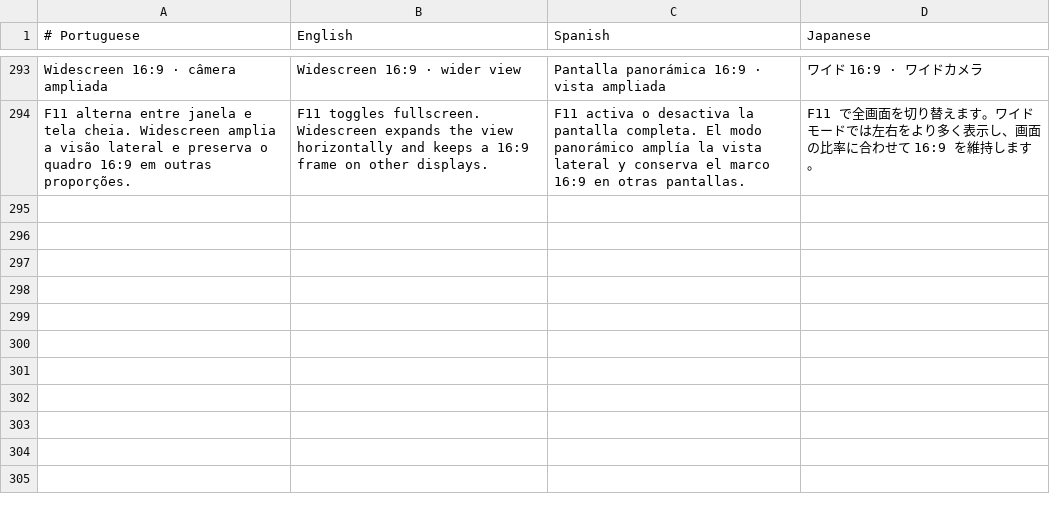
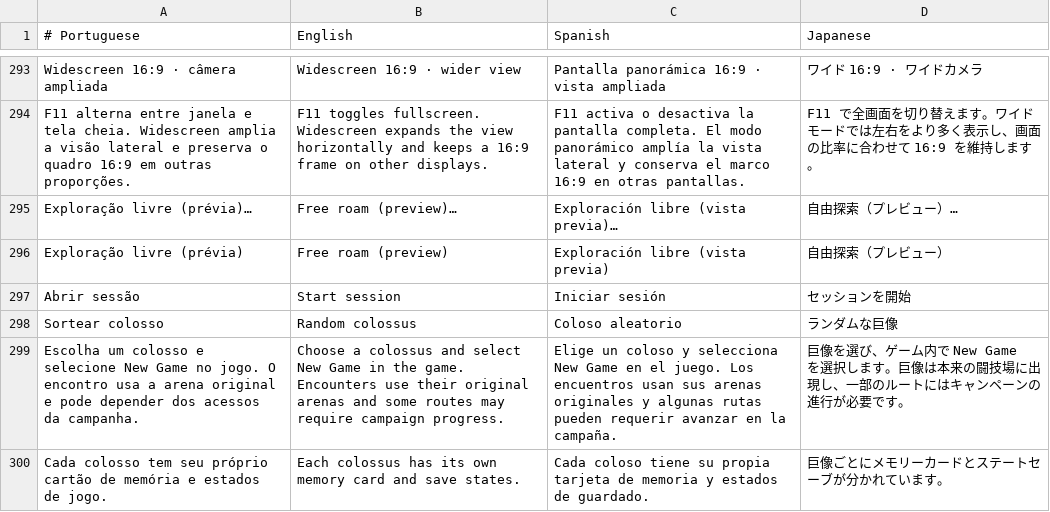
Before and after one commit to GenissonEmilio/ShadowOfTheColossusPC, a TSV file: tools/desktop/assets/launcher-languages.tsv, drawn as a sheet; only a part is shown, gaps mark what is left out.

Commit message:
Add an isolated free roam preview with colossus selection

```diff
--- a/tools/desktop/assets/launcher-languages.tsv
+++ b/tools/desktop/assets/launcher-languages.tsv
@@ -294 +294,7 @@ Widescreen 16:9 · câmera ampliada	Widescreen 16:9 · wider view	Pantalla panor
 F11 alterna entre janela e tela cheia. Widescreen amplia a visão lateral e preserva o quadro 16:9 em outras proporções.	F11 toggles fullscreen. Widescreen expands the view horizontally and keeps a 16:9 frame on other displays.	F11 activa o desactiva la pantalla completa. El modo panorámico amplía la vista lateral y conserva el marco 16:9 en otras pantallas.	F11 で全画面を切り替えます。ワイドモードでは左右をより多く表示し、画面の比率に合わせて 16:9 を維持します。
+Exploração livre (prévia)…	Free roam (preview)…	Exploración libre (vista previa)…	自由探索（プレビュー）…
+Exploração livre (prévia)	Free roam (preview)	Exploración libre (vista previa)	自由探索（プレビュー）
+Abrir sessão	Start session	Iniciar sesión	セッションを開始
+Sortear colosso	Random colossus	Coloso aleatorio	ランダムな巨像
+Escolha um colosso e selecione New Game no jogo. O encontro usa a arena original e pode depender dos acessos da campanha.	Choose a colossus and select New Game in the game. Encounters use their original arenas and some routes may require campaign progress.	Elige un coloso y selecciona New Game en el juego. Los encuentros usan sus arenas originales y algunas rutas pueden requerir avanzar en la campaña.	巨像を選び、ゲーム内で New Game を選択します。巨像は本来の闘技場に出現し、一部のルートにはキャンペーンの進行が必要です。
+Cada colosso tem seu próprio cartão de memória e estados de jogo.	Each colossus has its own memory card and save states.	Cada coloso tiene su propia tarjeta de memoria y estados de guardado.	巨像ごとにメモリーカードとステートセーブが分かれています。
```
Also changed, not shown: 5 other files.
